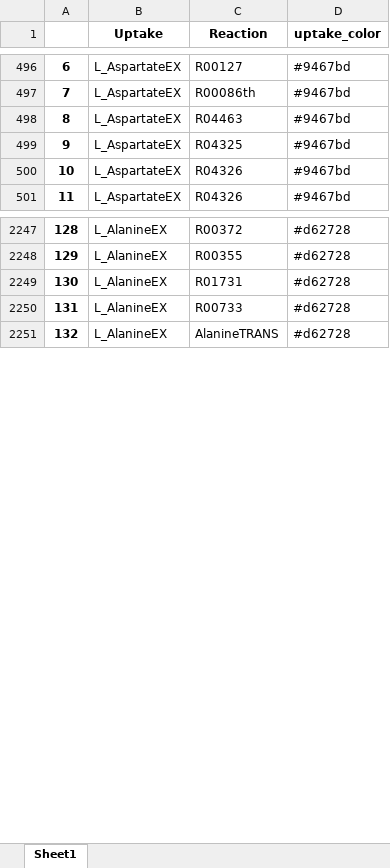
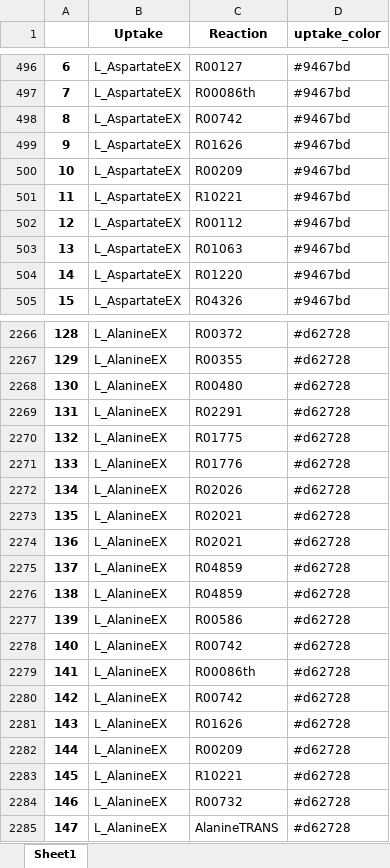
Before and after one commit to wosnat/Prochlorococcus_Model, an Excel workbook: N_Starvation/amino_uptake_reactions_kegg.xlsx, sheet Sheet1, drawn as a sheet; only a part is shown, gaps mark what is left out; values as stored, in another font and other column widths than the file's, no borders; addresses are those after the commit; the diff covers the shown part only; the diff names each change by its address in the sheet, - before the commit and + after, or states it on an @@ line.

```diff
--- a/N_Starvation/amino_uptake_reactions_kegg.xlsx (sheet Sheet1)
+++ b/N_Starvation/amino_uptake_reactions_kegg.xlsx (sheet Sheet1)
-C498 (Reaction): R04463
+C498 (Reaction): R00742
-C499 (Reaction): R04325
+C499 (Reaction): R01626
+row 500: 10 | L_AspartateEX | R00209 | #9467bd
+row 501: 11 | L_AspartateEX | R10221 | #9467bd
+row 502: 12 | L_AspartateEX | R00112 | #9467bd
@@ column A renumbered from row 503 down @@
-C503 (Reaction): R04326
+C503 (Reaction): R01063
+row 504: 14 | L_AspartateEX | R01220 | #9467bd
+row 2268: 130 | L_AlanineEX | R00480 | #d62728
+row 2269: 131 | L_AlanineEX | R02291 | #d62728
-C2270 (Reaction): R01731
+C2270 (Reaction): R01775
+row 2271: 133 | L_AlanineEX | R01776 | #d62728
+row 2272: 134 | L_AlanineEX | R02026 | #d62728
+row 2273: 135 | L_AlanineEX | R02021 | #d62728
+row 2274: 136 | L_AlanineEX | R02021 | #d62728
+row 2275: 137 | L_AlanineEX | R04859 | #d62728
+row 2276: 138 | L_AlanineEX | R04859 | #d62728
+row 2277: 139 | L_AlanineEX | R00586 | #d62728
+row 2278: 140 | L_AlanineEX | R00742 | #d62728
+row 2279: 141 | L_AlanineEX | R00086th | #d62728
+row 2280: 142 | L_AlanineEX | R00742 | #d62728
+row 2281: 143 | L_AlanineEX | R01626 | #d62728
+row 2282: 144 | L_AlanineEX | R00209 | #d62728
+row 2283: 145 | L_AlanineEX | R10221 | #d62728
-C2284 (Reaction): R00733
+C2284 (Reaction): R00732
```
Also changed, not shown: 114 added rows, 109 removed rows, 27 moved rows and 114 edited cells elsewhere in this sheet, N_Starvation/amino_uptake_all_genes_kegg.xlsx, N_Starvation/amino_uptake_all_reactions_kegg.xlsx, 10 other files.
